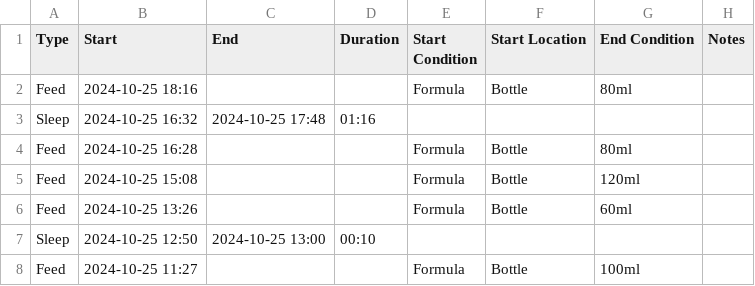
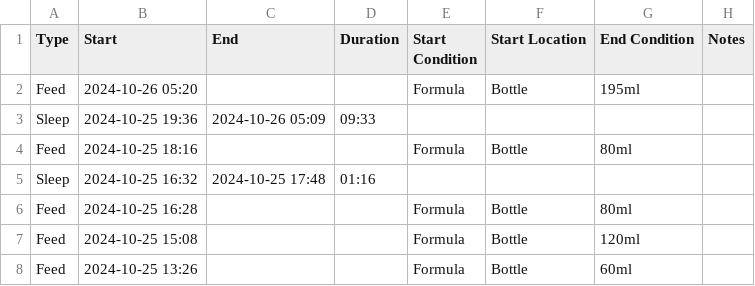
Before and after one commit to archiewood/baby-tracker, a CSV file: sources/huckleberry/events.csv, drawn as a sheet; only a part is shown; the shorter side is filled out with more unchanged rows.

Commit message:
Update CSV 2024-10-26 10:20:15

```diff
--- a/sources/huckleberry/events.csv
+++ b/sources/huckleberry/events.csv
@@ -1,2 +1,4 @@
 "Type","Start","End","Duration","Start Condition","Start Location","End Condition","Notes"
+"Feed","2024-10-26 05:20",,,"Formula","Bottle","195ml",
+"Sleep","2024-10-25 19:36","2024-10-26 05:09","09:33",,,,
 "Feed","2024-10-25 18:16",,,"Formula","Bottle","80ml",
```
